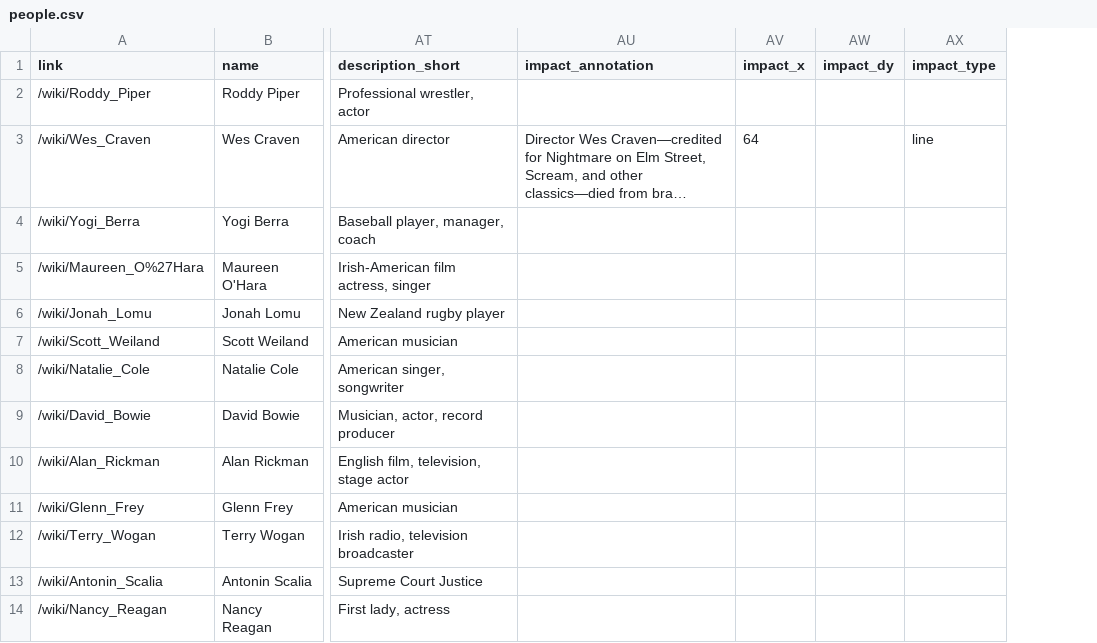
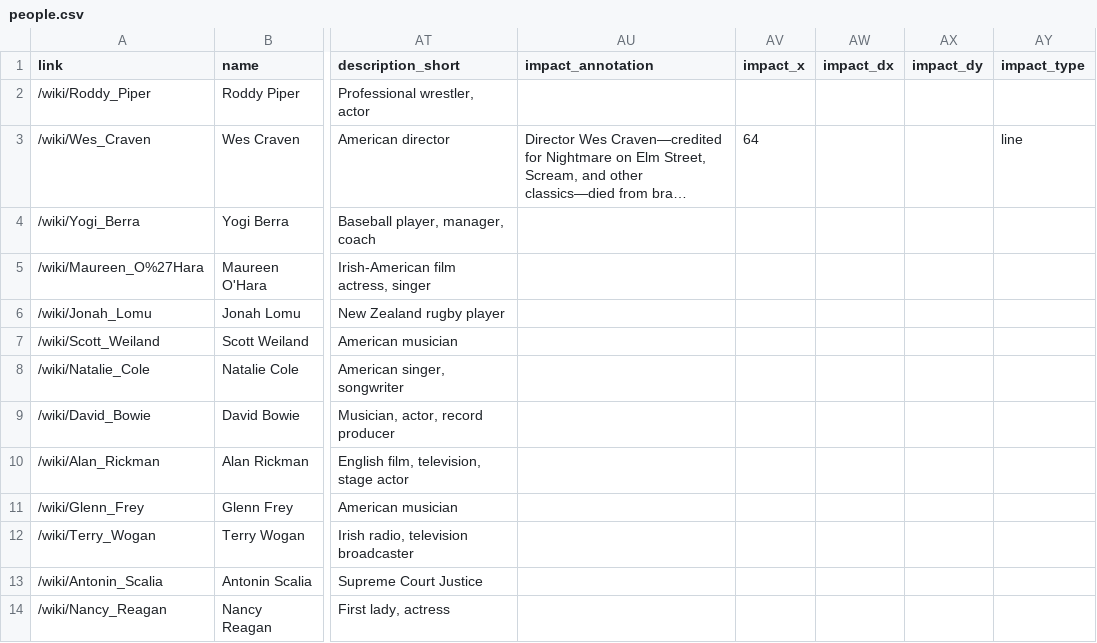
Before and after one commit to the-pudding/wiki-death, a CSV file: src/assets/data/people.csv, drawn as a sheet; only a part is shown, gaps mark what is left out; long unchanged cells end in …; the diff names each change by its address in the sheet, - before the commit and + after, or states it on an @@ line.

```diff
--- a/src/assets/data/people.csv
+++ b/src/assets/data/people.csv
+column AW (impact_dx), empty
```
Also changed, not shown: 15 other files.
